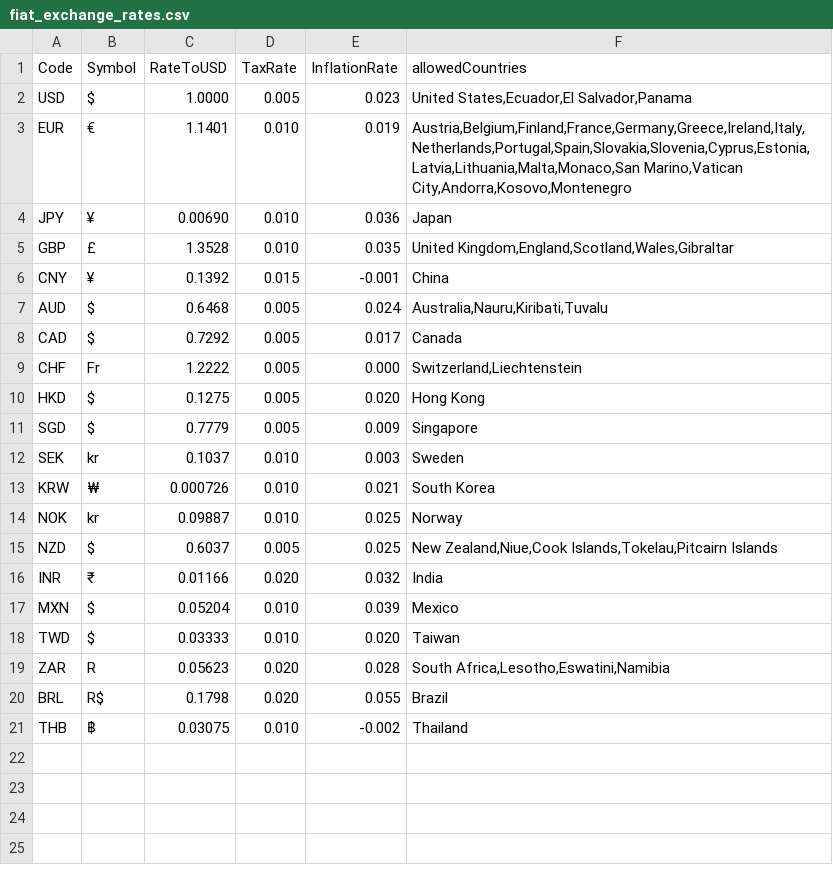
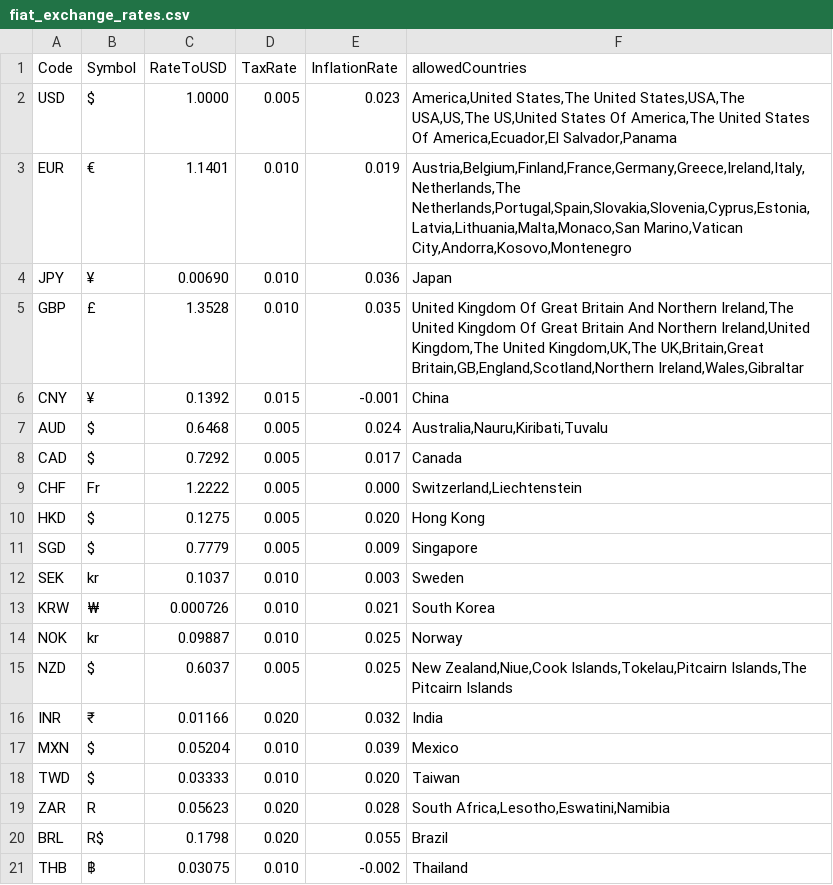
Before and after one commit to Orange-Ginger/CurrencyFinalProject, a CSV file: fiat_exchange_rates.csv, drawn as a sheet.

```diff
--- a/fiat_exchange_rates.csv
+++ b/fiat_exchange_rates.csv
@@ -1,6 +1,6 @@
 Code,Symbol,RateToUSD,TaxRate,InflationRate,allowedCountries
-USD,$,1.0000,0.005,0.023,"United States,Ecuador,El Salvador,Panama"
-EUR,€,1.1401,0.010,0.019,"Austria,Belgium,Finland,France,Germany,Greece,Ireland,Italy,Netherlands,Portugal,Spain,Slovakia,Slovenia,Cyprus,Estonia,Latvia,Lithuania,Malta,Monaco,San Marino,Vatican City,Andorra,Kosovo,Montenegro"
+USD,$,1.0000,0.005,0.023,"America,United States,The United States,USA,The USA,US,The US,United States Of America,The United States Of America,Ecuador,El Salvador,Panama"
+EUR,€,1.1401,0.010,0.019,"Austria,Belgium,Finland,France,Germany,Greece,Ireland,Italy,Netherlands,The Netherlands,Portugal,Spain,Slovakia,Slovenia,Cyprus,Estonia,Latvia,Lithuania,Malta,Monaco,San Marino,Vatican City,Andorra,Kosovo,Montenegro"
 JPY,¥,0.00690,0.010,0.036,"Japan"
-GBP,£,1.3528,0.010,0.035,"United Kingdom,England,Scotland,Wales,Gibraltar"
+GBP,£,1.3528,0.010,0.035,"United Kingdom Of Great Britain And Northern Ireland,The United Kingdom Of Great Britain And Northern Ireland,United Kingdom,The United Kingdom,UK,The UK,Britain,Great Britain,GB,England,Scotland,Northern Ireland,Wales,Gibraltar"
 CNY,¥,0.1392,0.015,-0.001,"China"
@@ -14,3 +14,3 @@ KRW,₩,0.000726,0.010,0.021,"South Korea"
 NOK,kr,0.09887,0.010,0.025,"Norway"
-NZD,$,0.6037,0.005,0.025,"New Zealand,Niue,Cook Islands,Tokelau,Pitcairn Islands"
+NZD,$,0.6037,0.005,0.025,"New Zealand,Niue,Cook Islands,Tokelau,Pitcairn Islands,The Pitcairn Islands"
 INR,₹,0.01166,0.020,0.032,"India"
```
Also changed, not shown: crypto_exchange_rates.csv, 3 other files.
